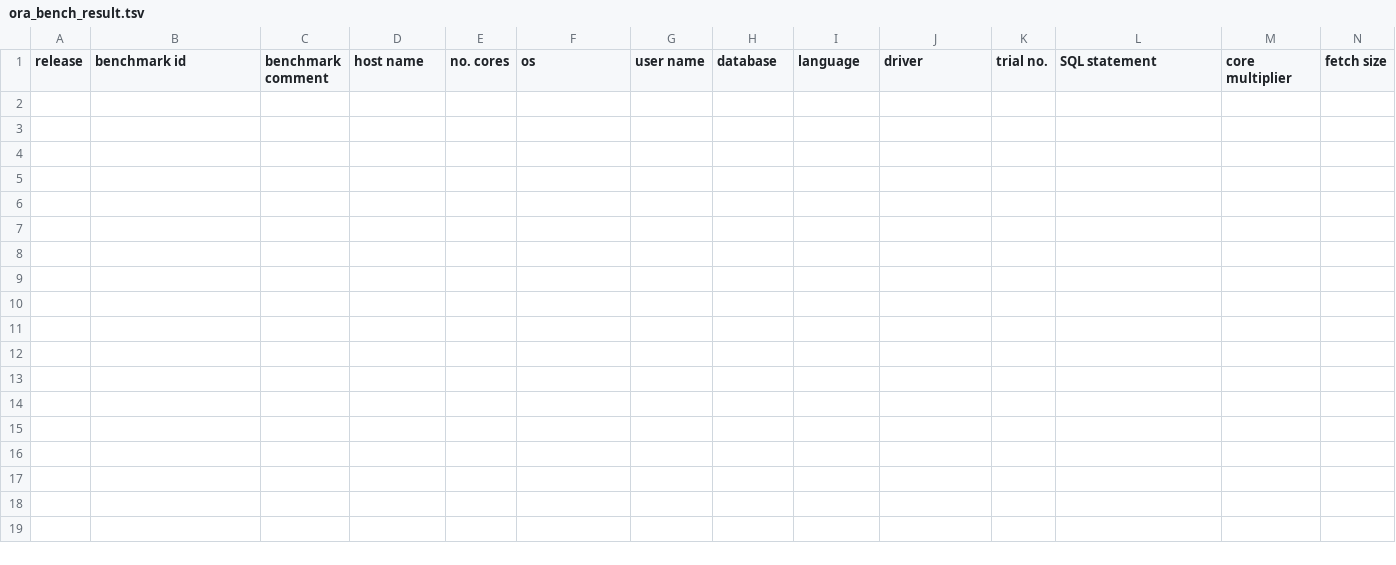
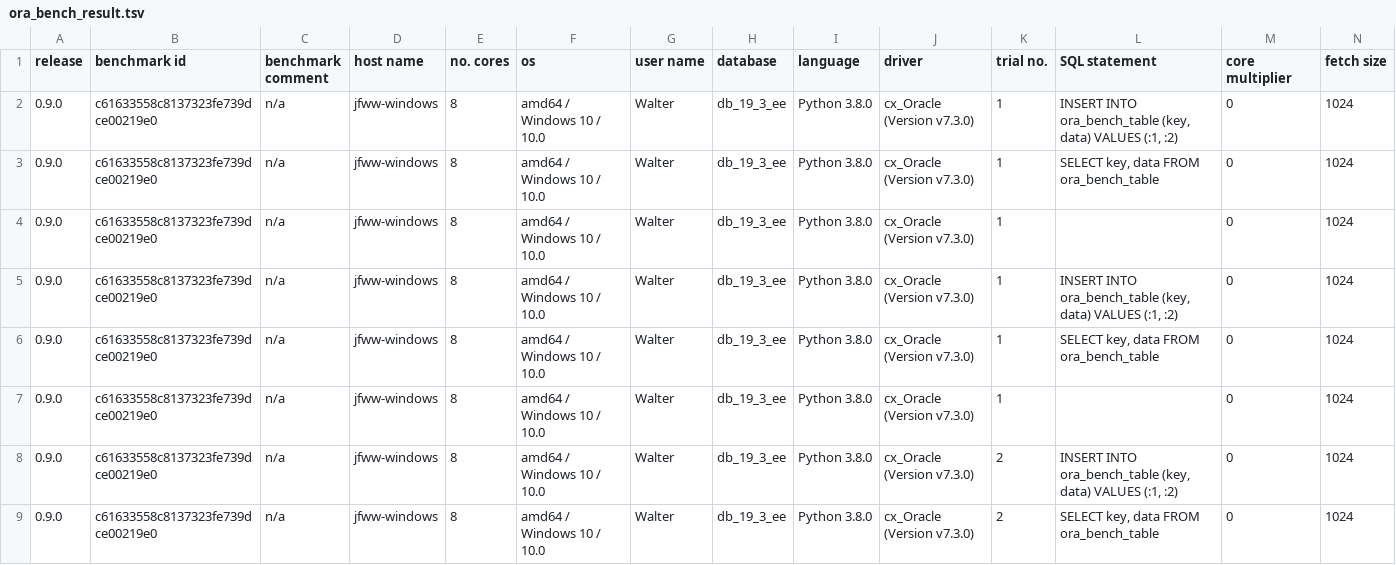
Before and after one commit to KonnexionsGmbH/ora_bench, a TSV file: priv/ora_bench_result.tsv, drawn as a sheet; only a part is shown; rows hold the shown columns only; the diff names each change by its address in the sheet, - before the commit and + after, or states it on an @@ line.

```diff
--- a/priv/ora_bench_result.tsv
+++ b/priv/ora_bench_result.tsv
+row 2: 0.9.0 | c61633558c8137323fe739dce00219e0 | n/a | jfww-windows | 8 | amd64 / Windows 10 / 10.0 | Walter | db_19_3_ee | Python 3.8.0 | cx_Oracle (Version v7.3.0) | 1 | INSERT INTO ora_bench_table (key, data) VALUES (:1, :2) | 0 | 1024
+row 3: 0.9.0 | c61633558c8137323fe739dce00219e0 | n/a | jfww-windows | 8 | amd64 / Windows 10 / 10.0 | Walter | db_19_3_ee | Python 3.8.0 | cx_Oracle (Version v7.3.0) | 1 | SELECT key, data FROM ora_bench_table | 0 | 1024
+row 4: 0.9.0 | c61633558c8137323fe739dce00219e0 | n/a | jfww-windows | 8 | amd64 / Windows 10 / 10.0 | Walter | db_19_3_ee | Python 3.8.0 | cx_Oracle (Version v7.3.0) | 1 |  | 0 | 1024
+row 5: 0.9.0 | c61633558c8137323fe739dce00219e0 | n/a | jfww-windows | 8 | amd64 / Windows 10 / 10.0 | Walter | db_19_3_ee | Python 3.8.0 | cx_Oracle (Version v7.3.0) | 1 | INSERT INTO ora_bench_table (key, data) VALUES (:1, :2) | 0 | 1024
+row 6: 0.9.0 | c61633558c8137323fe739dce00219e0 | n/a | jfww-windows | 8 | amd64 / Windows 10 / 10.0 | Walter | db_19_3_ee | Python 3.8.0 | cx_Oracle (Version v7.3.0) | 1 | SELECT key, data FROM ora_bench_table | 0 | 1024
+row 7: 0.9.0 | c61633558c8137323fe739dce00219e0 | n/a | jfww-windows | 8 | amd64 / Windows 10 / 10.0 | Walter | db_19_3_ee | Python 3.8.0 | cx_Oracle (Version v7.3.0) | 1 |  | 0 | 1024
+row 8: 0.9.0 | c61633558c8137323fe739dce00219e0 | n/a | jfww-windows | 8 | amd64 / Windows 10 / 10.0 | Walter | db_19_3_ee | Python 3.8.0 | cx_Oracle (Version v7.3.0) | 2 | INSERT INTO ora_bench_table (key, data) VALUES (:1, :2) | 0 | 1024
+row 9: 0.9.0 | c61633558c8137323fe739dce00219e0 | n/a | jfww-windows | 8 | amd64 / Windows 10 / 10.0 | Walter | db_19_3_ee | Python 3.8.0 | cx_Oracle (Version v7.3.0) | 2 | SELECT key, data FROM ora_bench_table | 0 | 1024
```
Also changed, not shown: 19 other files.
